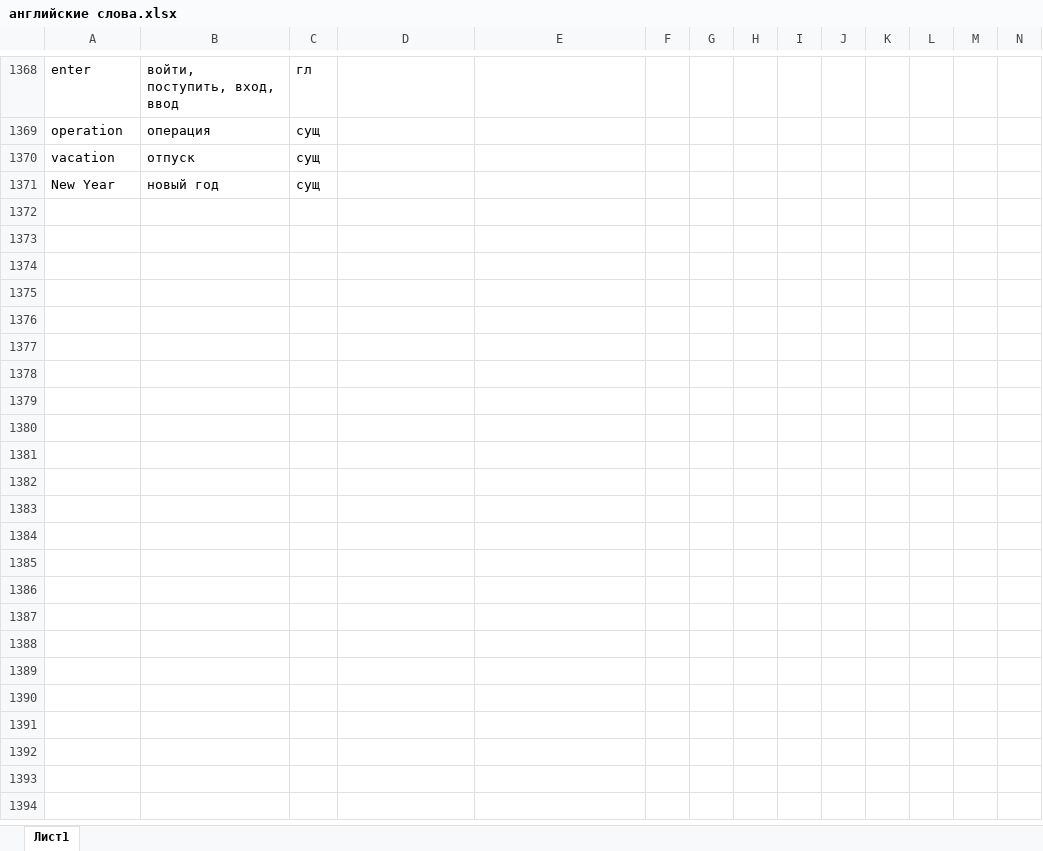
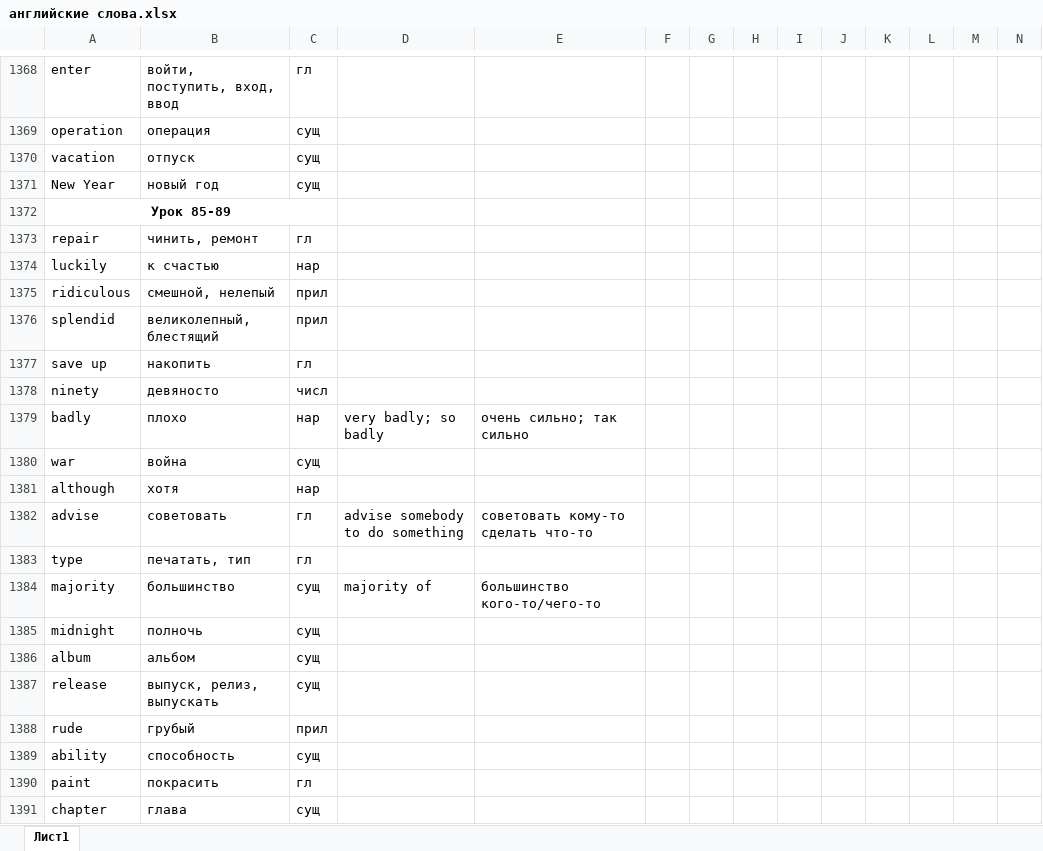
Before and after one commit to andreypremiere/english, an Excel workbook: английские слова.xlsx, sheet Лист1, drawn as a sheet; only a part is shown, gaps mark what is left out; values as stored, in another font and other column widths than the file's, no borders; rows hold the shown columns only; the diff covers the shown part only; the diff names each change by its address in the sheet, - before the commit and + after, or states it on an @@ line.

Commit message:
Пройдено 100 уроков

```diff
--- a/английские слова.xlsx (sheet Лист1)
+++ b/английские слова.xlsx (sheet Лист1)
+row 1372: Урок 85-89
+row 1373: repair | чинить, ремонт | гл
+row 1374: luckily | к счастью | нар
+row 1375: ridiculous | смешной, нелепый | прил
+row 1376: splendid | великолепный, блестящий | прил
+row 1377: save up | накопить | гл
+row 1378: ninety | девяносто | числ
+row 1379: badly | плохо | нар | very badly; so badly | очень сильно; так сильно
+row 1380: war | война | сущ
+row 1381: although | хотя | нар
+row 1382: advise | советовать | гл | advise somebody to do something | советовать кому-то сделать что-то
+row 1383: type | печатать, тип | гл
+row 1384: majority | большинство | сущ | majority of | большинство кого-то/чего-то
+row 1385: midnight | полночь | сущ
+row 1386: album | альбом | сущ
+row 1387: release | выпуск, релиз, выпускать | сущ
+row 1388: rude | грубый | прил
+row 1389: ability | способность | сущ
+row 1390: paint | покрасить | гл
+row 1391: chapter | глава | сущ
```
Also changed, not shown: 160 added rows and 147 edited cells elsewhere in this sheet.
